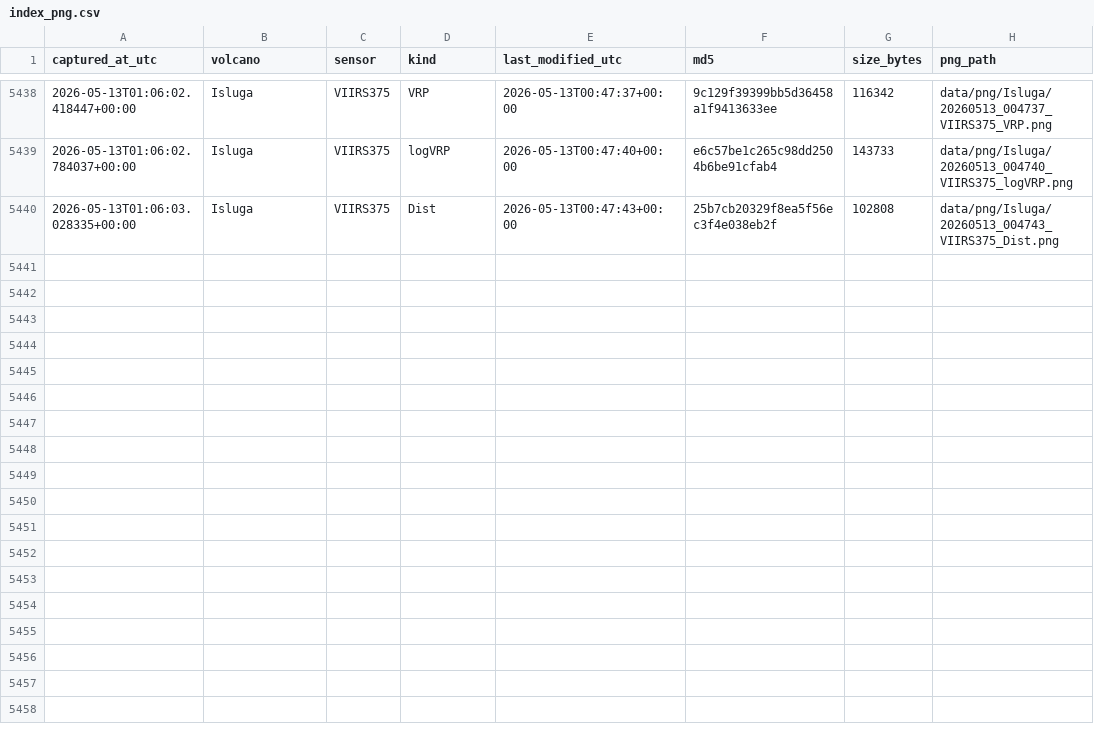
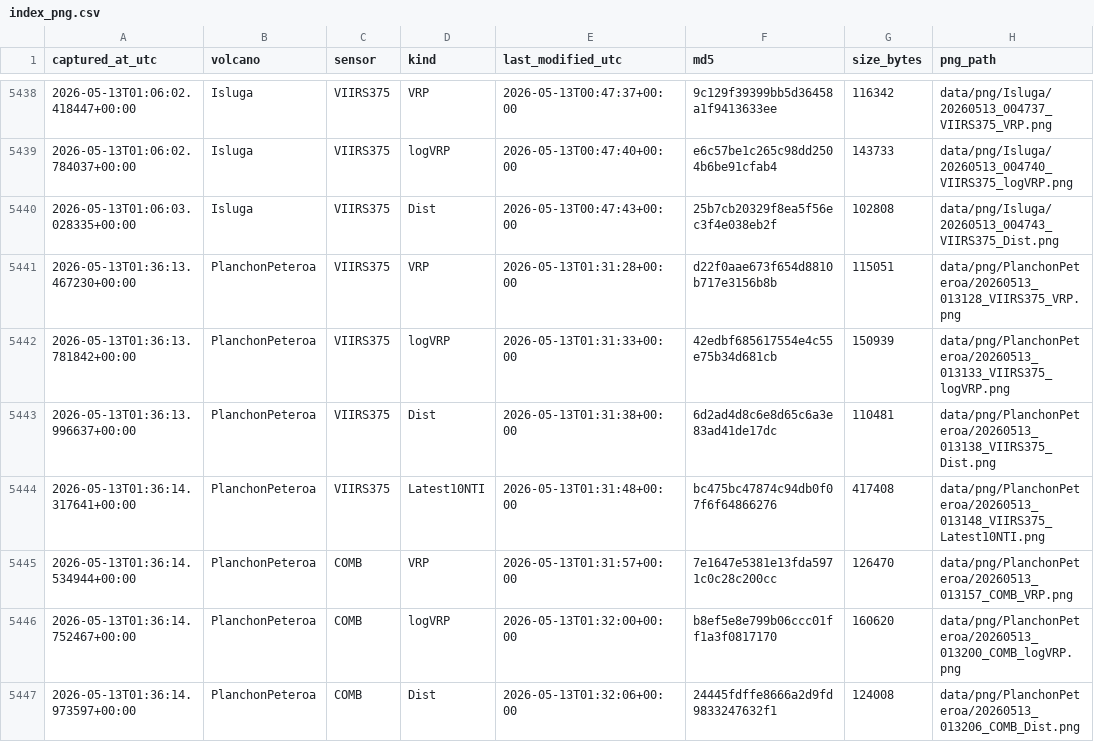
Before and after one commit to MendozaVolcanic/mirova-tif-archive, a CSV file: index_png.csv, drawn as a sheet; only a part is shown, gaps mark what is left out.

```diff
--- a/index_png.csv
+++ b/index_png.csv
@@ -5440 +5440,8 @@ captured_at_utc,volcano,sensor,kind,last_modified_utc,md5,size_bytes,png_path
 2026-05-13T01:06:03.028335+00:00,Isluga,VIIRS375,Dist,2026-05-13T00:47:43+00:00,25b7cb20329f8ea5f56ec3f4e038eb2f,102808,data/png/Isluga/20260513_004743_VIIRS375_Dist.png
+2026-05-13T01:36:13.467230+00:00,PlanchonPeteroa,VIIRS375,VRP,2026-05-13T01:31:28+00:00,d22f0aae673f654d8810b717e3156b8b,115051,data/png/PlanchonPeteroa/20260513_013128_VIIRS375_VRP.png
+2026-05-13T01:36:13.781842+00:00,PlanchonPeteroa,VIIRS375,logVRP,2026-05-13T01:31:33+00:00,42edbf685617554e4c55e75b34d681cb,150939,data/png/PlanchonPeteroa/20260513_013133_VIIRS375_logVRP.png
+2026-05-13T01:36:13.996637+00:00,PlanchonPeteroa,VIIRS375,Dist,2026-05-13T01:31:38+00:00,6d2ad4d8c6e8d65c6a3e83ad41de17dc,110481,data/png/PlanchonPeteroa/20260513_013138_VIIRS375_Dist.png
+2026-05-13T01:36:14.317641+00:00,PlanchonPeteroa,VIIRS375,Latest10NTI,2026-05-13T01:31:48+00:00,bc475bc47874c94db0f07f6f64866276,417408,data/png/PlanchonPeteroa/20260513_013148_VIIRS375_Latest10NTI.png
+2026-05-13T01:36:14.534944+00:00,PlanchonPeteroa,COMB,VRP,2026-05-13T01:31:57+00:00,7e1647e5381e13fda5971c0c28c200cc,126470,data/png/PlanchonPeteroa/20260513_013157_COMB_VRP.png
+2026-05-13T01:36:14.752467+00:00,PlanchonPeteroa,COMB,logVRP,2026-05-13T01:32:00+00:00,b8ef5e8e799b06ccc01ff1a3f0817170,160620,data/png/PlanchonPeteroa/20260513_013200_COMB_logVRP.png
+2026-05-13T01:36:14.973597+00:00,PlanchonPeteroa,COMB,Dist,2026-05-13T01:32:06+00:00,24445fdffe8666a2d9fd9833247632f1,124008,data/png/PlanchonPeteroa/20260513_013206_COMB_Dist.png
```
Also changed, not shown: index.csv, 7 other files.
